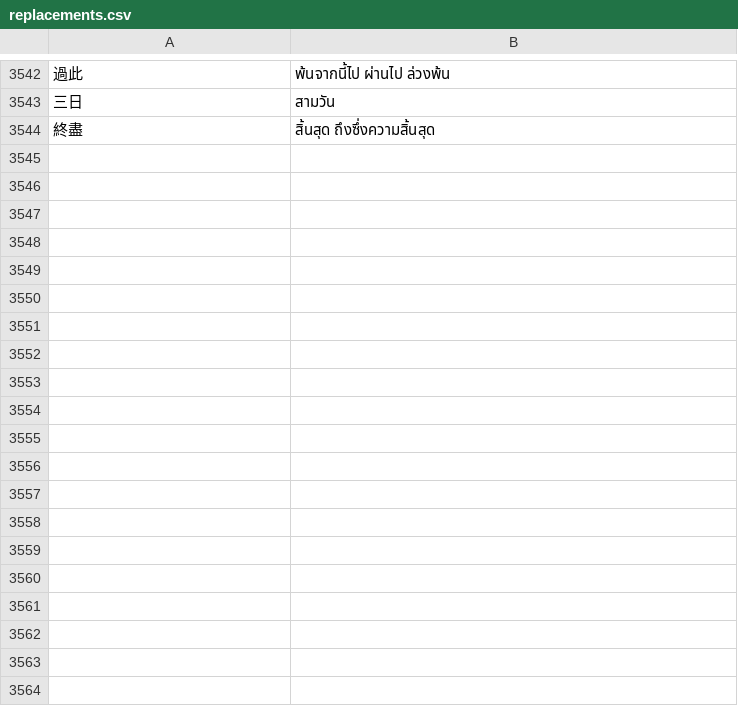
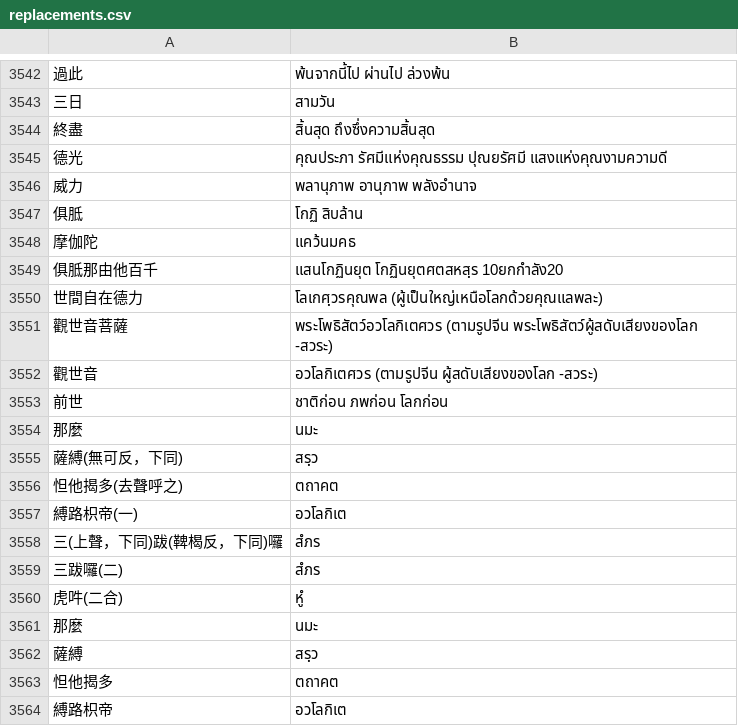
Before and after one commit to thanakrit-promsiri/csvreplace, a CSV file: replacements.csv, drawn as a sheet; only a part is shown, gaps mark what is left out; the diff covers the shown part only.

```diff
--- a/replacements.csv
+++ b/replacements.csv
@@ -3544 +3544,21 @@
 終盡,สิ้นสุด ถึงซึ่งความสิ้นสุด
+德光,คุณประภา รัศมีแห่งคุณธรรม ปุณยรัศมี แสงแห่งคุณงามความดี
+威力,พลานุภาพ อานุภาพ พลังอำนาจ
+俱胝,โกฏิ สิบล้าน
+摩伽陀,แคว้นมคธ
+俱胝那由他百千,แสนโกฏินยุต โกฏินยุตศตสหสฺร 10ยกกำลัง20
+世間自在德力,โลเกศฺวรคุณพล (ผู้เป็นใหญ่เหนือโลกด้วยคุณแลพละ)
+觀世音菩薩,พระโพธิสัตว์อวโลกิเตศวร (ตามรูปจีน พระโพธิสัตว์ผู้สดับเสียงของโลก -สวระ)
+觀世音,อวโลกิเตศวร (ตามรูปจีน ผู้สดับเสียงของโลก -สวระ)
+前世,ชาติก่อน ภพก่อน โลกก่อน
+那麼,นมะ
+薩縛(無可反，下同),สรฺว　
+怛他揭多(去聲呼之),ตถาคต　
+縛路枳帝(一),อวโลกิเต　
+三(上聲，下同)跋(鞞楬反，下同)囉,สํภร
+三跋囉(二),สํภร　
+虎吽(二合),หูํ
+那麼,นมะ
+薩縛,สรฺว　
+怛他揭多,ตถาคต　
+縛路枳帝,อวโลกิเต　
```
Also changed, not shown: 43 added rows and 13 edited cells elsewhere in this file, replacementSort.csv.
